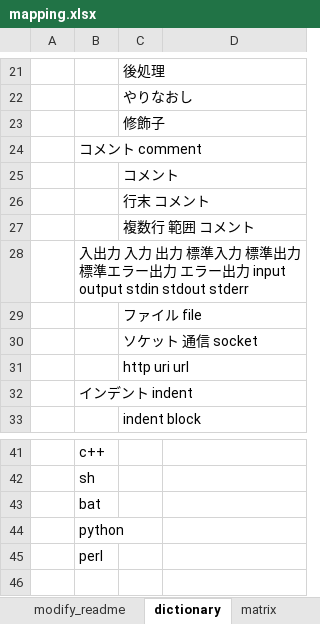
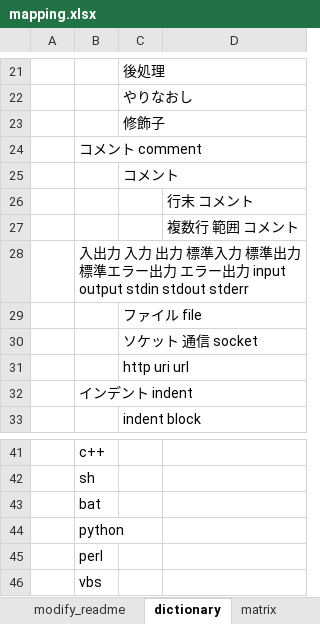
Before and after one commit to raorio/MultiProgramingMapping, an Excel workbook: mapping.xlsx, sheet dictionary, drawn as a sheet; only a part is shown, gaps mark what is left out; values as stored, in another font and other column widths than the file's, no borders; removed rows and columns are numbered as before the commit, all else as after; the diff names each change by its address in the sheet, - before the commit and + after, or states it on an @@ line.

```diff
--- a/mapping.xlsx (sheet dictionary)
+++ b/mapping.xlsx (sheet dictionary)
-row 26:  |  | 行末 コメント
-row 27:  |  | 複数行 範囲 コメント
+row 26:  |  |  | 行末 コメント
+row 27:  |  |  | 複数行 範囲 コメント
+row 46:  | vbs
```
Also changed, not shown: sheet matrix, sheet matrix_detail, formulas that keep their value.
